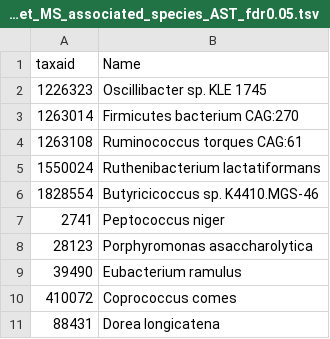
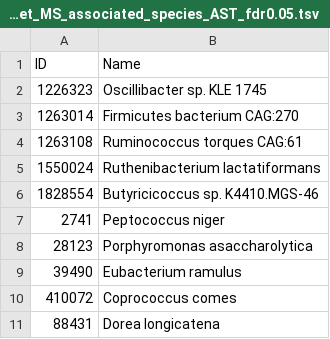
Before and after one commit to knightlab-analyses/imsms-ml, a TSV file: imsms_analysis/dataset/feature_sets/fixed_training_set_MS_associated_species_AST_fdr0.05.tsv, drawn as a sheet.

```diff
--- a/imsms_analysis/dataset/feature_sets/fixed_training_set_MS_associated_species_AST_fdr0.05.tsv
+++ b/imsms_analysis/dataset/feature_sets/fixed_training_set_MS_associated_species_AST_fdr0.05.tsv
@@ -1,2 +1,2 @@
-taxaid	Name
+ID	Name
 1226323	Oscillibacter sp. KLE 1745
```
Also changed, not shown: imsms_analysis/dataset/feature_sets/MS_associated_species_fdr0.05_in_10_training_set.csv, imsms_analysis/dataset/feature_sets/fixed_training_set_MS_associated_species_AST_p0.05.tsv, 11 other files.
